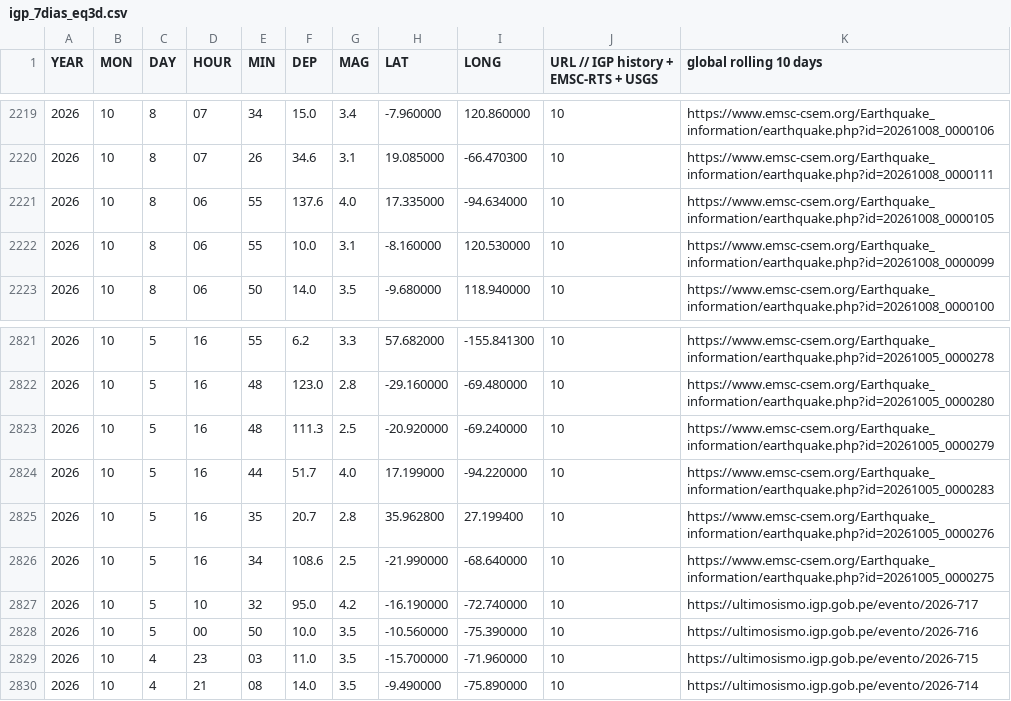
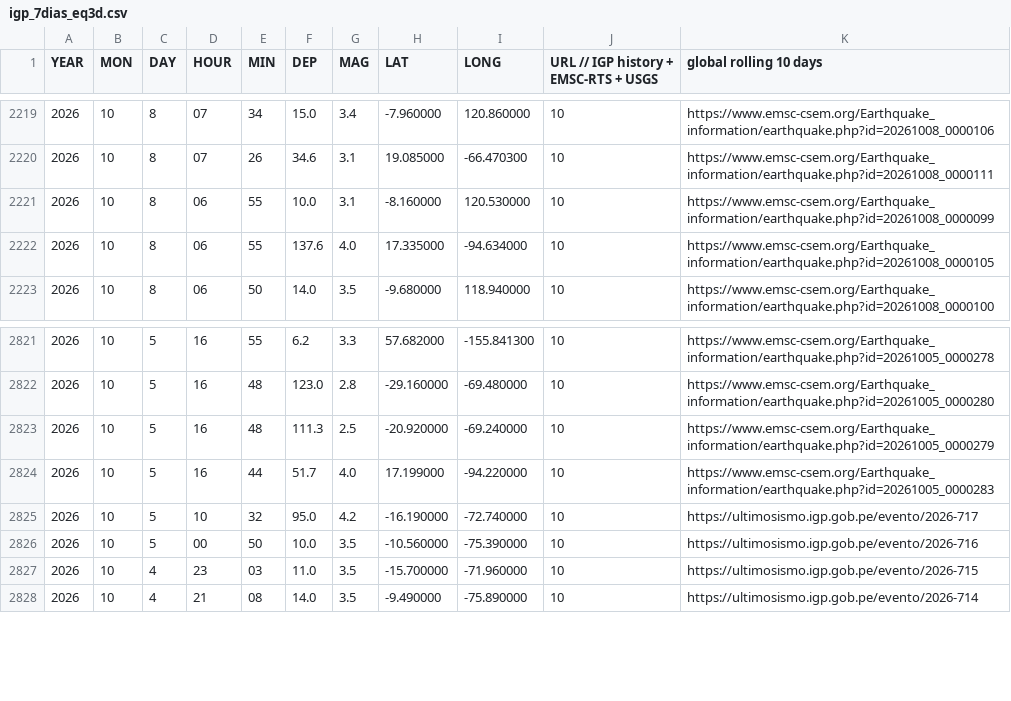
Before and after one commit to jcparodi-hue/earthquake3d-igp, a CSV file: docs/igp_7dias_eq3d.csv, drawn as a sheet; only a part is shown, gaps mark what is left out.

```diff
--- a/docs/igp_7dias_eq3d.csv
+++ b/docs/igp_7dias_eq3d.csv
@@ -2220,4 +2220,4 @@ YEAR, MON, DAY, HOUR, MIN, DEP, MAG, LAT, LONG, URL   // IGP history + EMSC-RTS
 2026,10,8,07,26,34.6,3.1,19.085000,-66.470300,10,https://www.emsc-csem.org/Earthquake_information/earthquake.php?id=20261008_0000111
+2026,10,8,06,55,10.0,3.1,-8.160000,120.530000,10,https://www.emsc-csem.org/Earthquake_information/earthquake.php?id=20261008_0000099
 2026,10,8,06,55,137.6,4.0,17.335000,-94.634000,10,https://www.emsc-csem.org/Earthquake_information/earthquake.php?id=20261008_0000105
-2026,10,8,06,55,10.0,3.1,-8.160000,120.530000,10,https://www.emsc-csem.org/Earthquake_information/earthquake.php?id=20261008_0000099
 2026,10,8,06,50,14.0,3.5,-9.680000,118.940000,10,https://www.emsc-csem.org/Earthquake_information/earthquake.php?id=20261008_0000100
@@ -2824,4 +2824,2 @@ YEAR, MON, DAY, HOUR, MIN, DEP, MAG, LAT, LONG, URL   // IGP history + EMSC-RTS
 2026,10,5,16,44,51.7,4.0,17.199000,-94.220000,10,https://www.emsc-csem.org/Earthquake_information/earthquake.php?id=20261005_0000283
-2026,10,5,16,35,20.7,2.8,35.962800,27.199400,10,https://www.emsc-csem.org/Earthquake_information/earthquake.php?id=20261005_0000276
-2026,10,5,16,34,108.6,2.5,-21.990000,-68.640000,10,https://www.emsc-csem.org/Earthquake_information/earthquake.php?id=20261005_0000275
 2026,10,5,10,32,95.0,4.2,-16.190000,-72.740000,10,https://ultimosismo.igp.gob.pe/evento/2026-717
```
Also changed, not shown: docs/historial_actualizaciones.csv, 4 other files.
